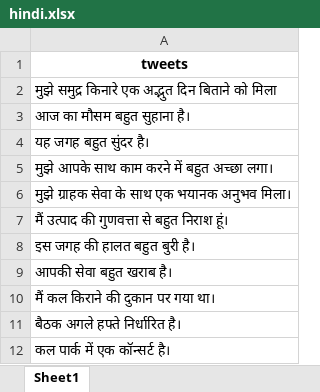
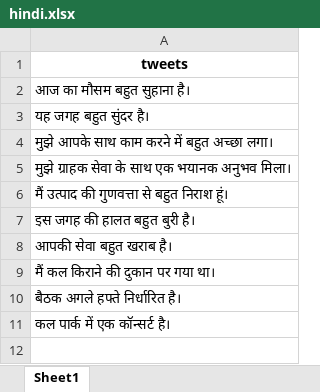
Before and after one commit to SayliDholam/Text_Sentiment_Analysis, an Excel workbook: hindi.xlsx, sheet Sheet1, drawn as a sheet; values as stored, in another font and other column widths than the file's, no borders; the diff names each change by its address in the sheet, - before the commit and + after, or states it on an @@ line.

Commit message:
text samples update

```diff
--- a/hindi.xlsx (sheet Sheet1)
+++ b/hindi.xlsx (sheet Sheet1)
-row 2: मुझे समुद्र किनारे एक अद्भुत दिन बिताने को मिला
```
